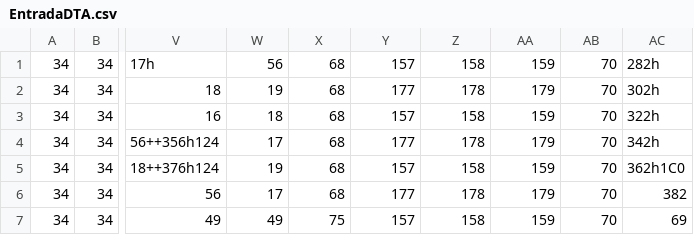
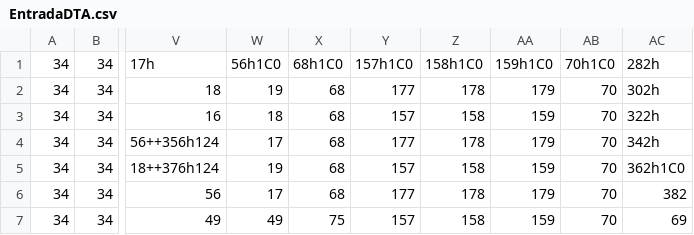
Before and after one commit to ilunnie/Marcos-X-Machine, a CSV file: src/Area/EntradaDTA.csv, drawn as a sheet; only a part is shown, gaps mark what is left out; the diff names each change by its address in the sheet, - before the commit and + after, or states it on an @@ line.

```diff
--- a/src/Area/EntradaDTA.csv
+++ b/src/Area/EntradaDTA.csv
-W1: 56
+W1: 56h1C0
-X1: 68
+X1: 68h1C0
-Y1: 157
+Y1: 157h1C0
-Z1: 158
+Z1: 158h1C0
-AA1: 159
+AA1: 159h1C0
-AB1: 70
+AB1: 70h1C0
```
Also changed, not shown: src/Area/DTA.csv, 8 other files.
